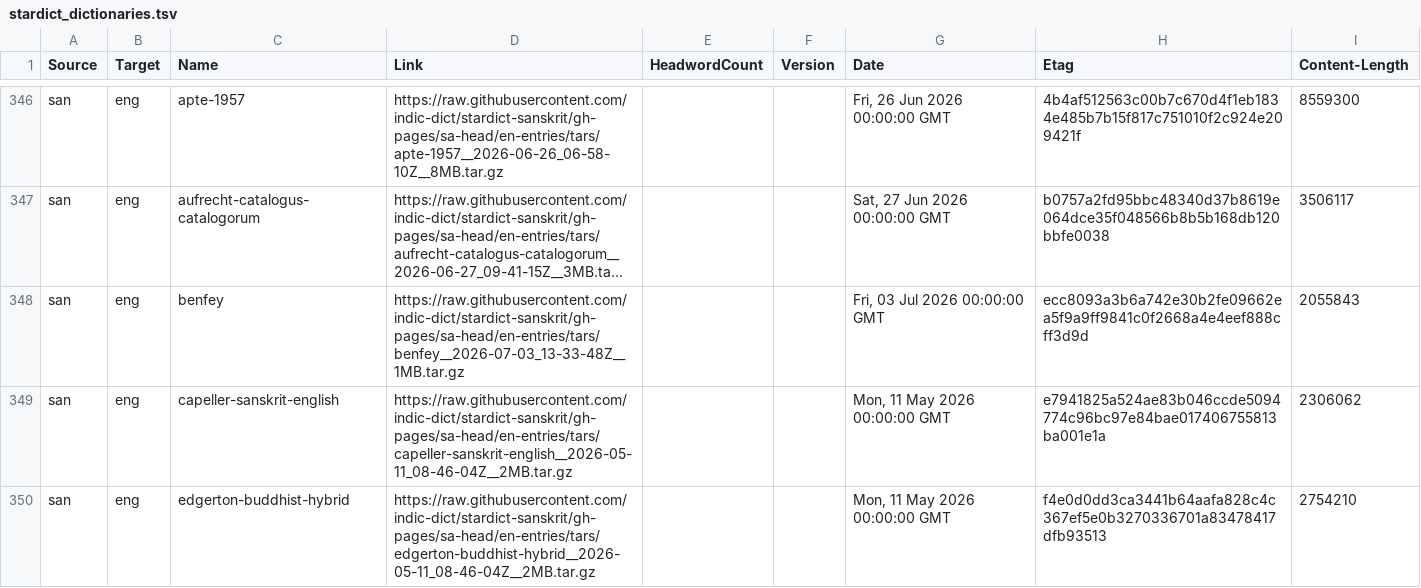
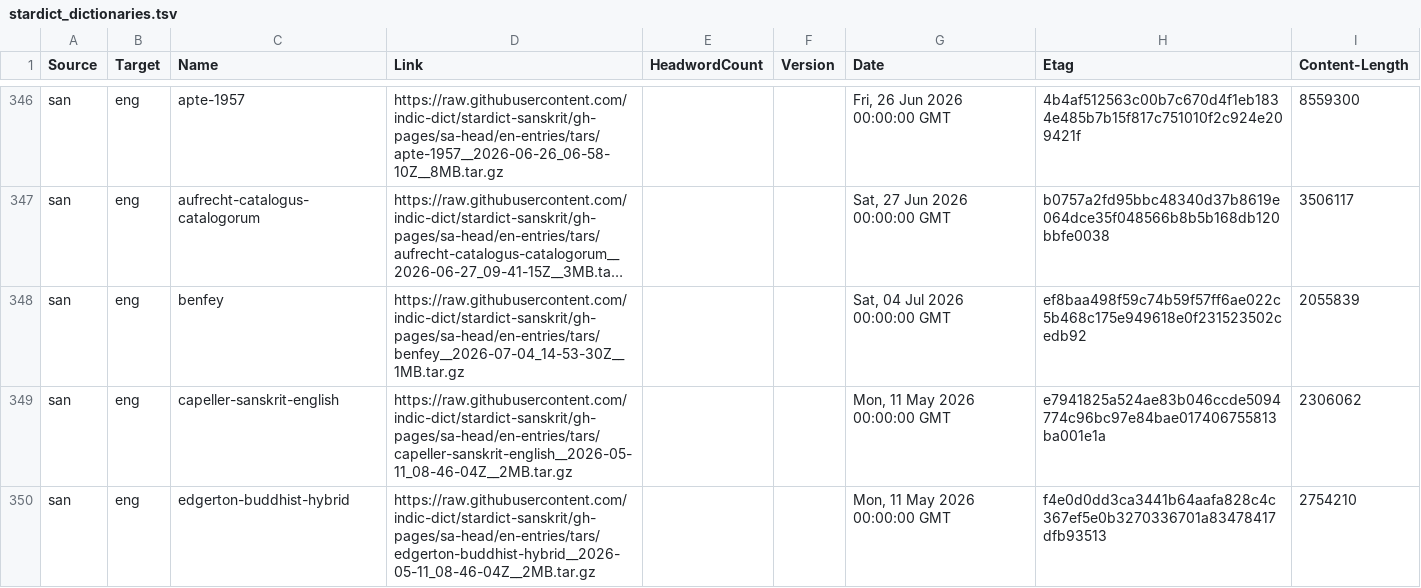
Before and after one commit to drdhaval2785/Stardict-lists, a TSV file: stardict_dictionaries.tsv, drawn as a sheet; only a part is shown, gaps mark what is left out; long unchanged cells end in …; the diff names each change by its address in the sheet, - before the commit and + after, or states it on an @@ line.

Commit message:
regen as of 2026-07-05

```diff
--- a/stardict_dictionaries.tsv
+++ b/stardict_dictionaries.tsv
-D348 (Link): https://raw.githubusercontent.com/indic-dict/stardict-sanskrit/gh-pages/sa-head/en-entries/tars/benfey__2026-07-03_13-33-48Z__1MB.tar.gz
+D348 (Link): https://raw.githubusercontent.com/indic-dict/stardict-sanskrit/gh-pages/sa-head/en-entries/tars/benfey__2026-07-04_14-53-30Z__1MB.tar.gz
-G348 (Date): Fri, 03 Jul 2026 00:00:00 GMT
+G348 (Date): Sat, 04 Jul 2026 00:00:00 GMT
-H348 (Etag): ecc8093a3b6a742e30b2fe09662ea5f9a9ff9841c0f2668a4e4eef888cff3d9d
+H348 (Etag): ef8baa498f59c74b59f57ff6ae022c5b468c175e949618e0f231523502cedb92
-I348 (Content-Length): 2055843
+I348 (Content-Length): 2055839
```
